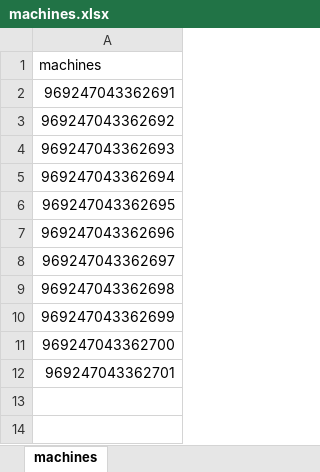
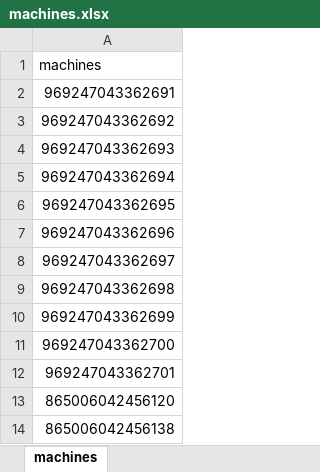
Before and after one commit to ebiw-lab/smartweld-mqtt-data-gen, an Excel workbook: send-data-to-mqtt-python/machines.xlsx, sheet machines, drawn as a sheet; values as stored, in another font and other column widths than the file's, no borders; the diff names each change by its address in the sheet, - before the commit and + after, or states it on an @@ line.

Commit message:
xlsx machine id updated.

```diff
--- a/send-data-to-mqtt-python/machines.xlsx (sheet machines)
+++ b/send-data-to-mqtt-python/machines.xlsx (sheet machines)
+row 13: 865006042456120
+row 14: 865006042456138
```
